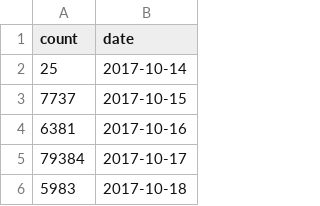
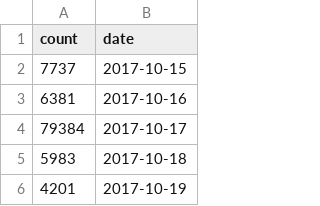
Before and after one commit to efrymire/thesis, a CSV file: archive/graph-scroll/data/date_count.csv, drawn as a sheet; only a part is shown; the shorter side is filled out with more unchanged rows; the diff names each change by its address in the sheet, - before the commit and + after, or states it on an @@ line.

```diff
--- a/archive/graph-scroll/data/date_count.csv
+++ b/archive/graph-scroll/data/date_count.csv
-row 2: 25 | 2017-10-14
```
Also changed, not shown: 4 other files.
